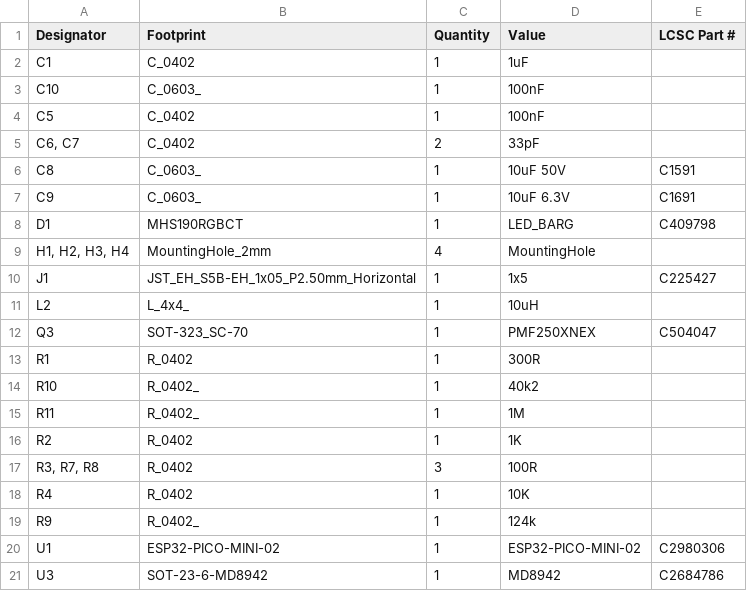
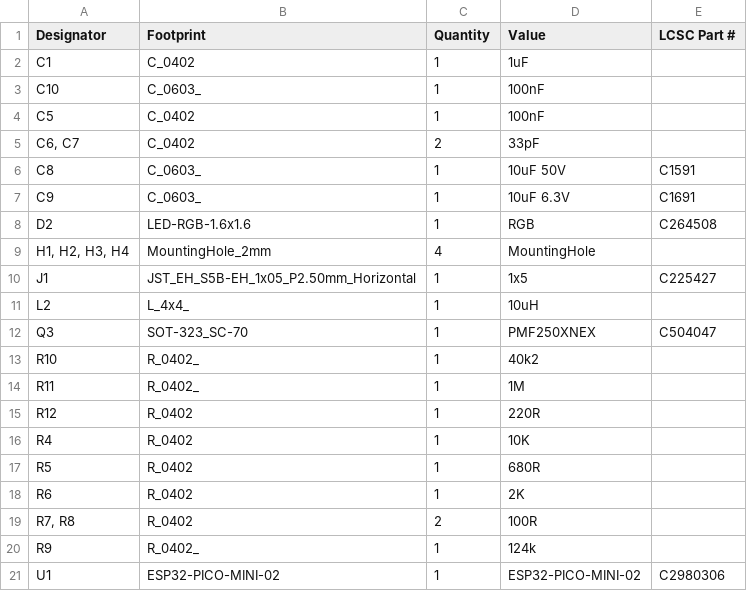
Before and after one commit to revk/ESP32-Faikin, a CSV file: PCB/Faikin3/production/bom.csv, drawn as a sheet; only a part is shown; the shorter side is filled out with more unchanged rows.

```diff
--- a/PCB/Faikin3/production/bom.csv
+++ b/PCB/Faikin3/production/bom.csv
@@ -7,3 +7,3 @@ C8,C_0603_,1,10uF 50V,C1591
 C9,C_0603_,1,10uF 6.3V,C1691
-D1,MHS190RGBCT,1,LED_BARG,C409798
+D2,LED-RGB-1.6x1.6,1,RGB,C264508
 "H1, H2, H3, H4",MountingHole_2mm,4,MountingHole,
@@ -12,8 +12,9 @@ L2,L_4x4_,1,10uH,
 Q3,SOT-323_SC-70,1,PMF250XNEX,C504047
-R1,R_0402,1,300R,
 R10,R_0402_,1,40k2,
 R11,R_0402_,1,1M,
-R2,R_0402,1,1K,
-"R3, R7, R8",R_0402,3,100R,
+R12,R_0402,1,220R,
 R4,R_0402,1,10K,
+R5,R_0402,1,680R,
+R6,R_0402,1,2K,
+"R7, R8",R_0402,2,100R,
 R9,R_0402_,1,124k,
```
Also changed, not shown: PCB/Faikin3/production/designators.csv, PCB/Faikin3/production/positions.csv, 4 other files.
